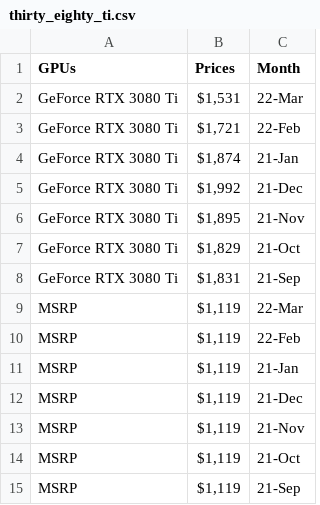
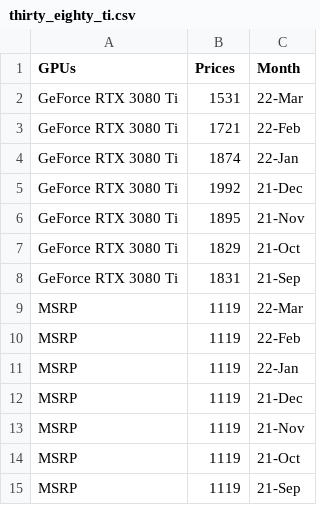
Before and after one commit to tlin41390/DataVizProject, a CSV file: CSV/linechartData/thirty_eighty_ti.csv, drawn as a sheet.

Commit message:
finished linechart.

```diff
--- a/CSV/linechartData/thirty_eighty_ti.csv
+++ b/CSV/linechartData/thirty_eighty_ti.csv
@@ -1,15 +1,15 @@
 GPUs,Prices,Month
-GeForce RTX 3080 Ti,"$1,531 ",22-Mar
-GeForce RTX 3080 Ti,"$1,721 ",22-Feb
-GeForce RTX 3080 Ti,"$1,874 ",21-Jan
-GeForce RTX 3080 Ti,"$1,992 ",21-Dec
-GeForce RTX 3080 Ti,"$1,895 ",21-Nov
-GeForce RTX 3080 Ti,"$1,829 ",21-Oct
-GeForce RTX 3080 Ti,"$1,831 ",21-Sep
-MSRP,"$1,119 ",22-Mar
-MSRP,"$1,119 ",22-Feb
-MSRP,"$1,119 ",21-Jan
-MSRP,"$1,119 ",21-Dec
-MSRP,"$1,119 ",21-Nov
-MSRP,"$1,119 ",21-Oct
-MSRP,"$1,119 ",21-Sep
+GeForce RTX 3080 Ti,"1531",22-Mar
+GeForce RTX 3080 Ti,"1721",22-Feb
+GeForce RTX 3080 Ti,"1874",22-Jan
+GeForce RTX 3080 Ti,"1992",21-Dec
+GeForce RTX 3080 Ti,"1895",21-Nov
+GeForce RTX 3080 Ti,"1829",21-Oct
+GeForce RTX 3080 Ti,"1831",21-Sep
+MSRP,"1119",22-Mar
+MSRP,"1119",22-Feb
+MSRP,"1119",22-Jan
+MSRP,"1119",21-Dec
+MSRP,"1119",21-Nov
+MSRP,"1119",21-Oct
+MSRP,"1119",21-Sep
```
Also changed, not shown: 6 other files.
